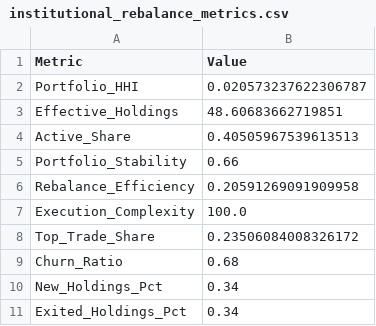
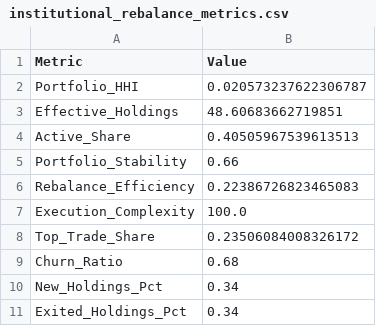
Before and after one commit to sakshinekkala28/Institutional_Quant_Platform, a CSV file: data/live/institutional_rebalance_metrics.csv, drawn as a sheet.

```diff
--- a/data/live/institutional_rebalance_metrics.csv
+++ b/data/live/institutional_rebalance_metrics.csv
@@ -5,3 +5,3 @@ Active_Share,0.40505967539613513
 Portfolio_Stability,0.66
-Rebalance_Efficiency,0.20591269091909958
+Rebalance_Efficiency,0.22386726823465083
 Execution_Complexity,100.0
```
Also changed, not shown: data/live/rebalance_summary.csv, data/live/sector_drift.csv, 10 other files.
